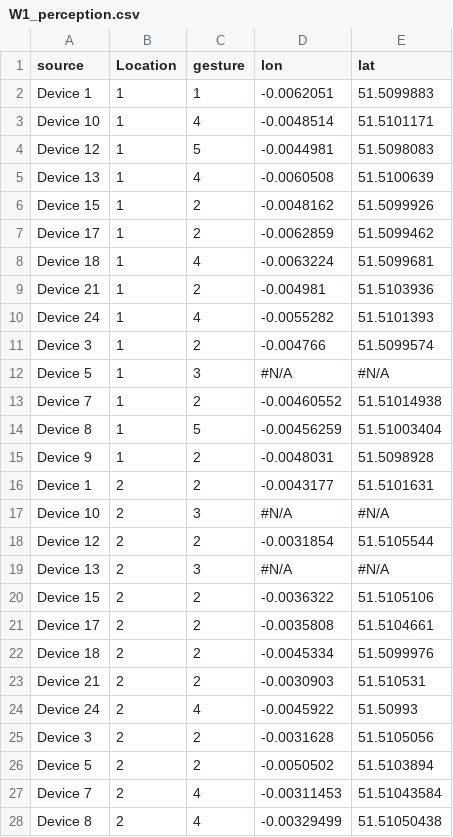
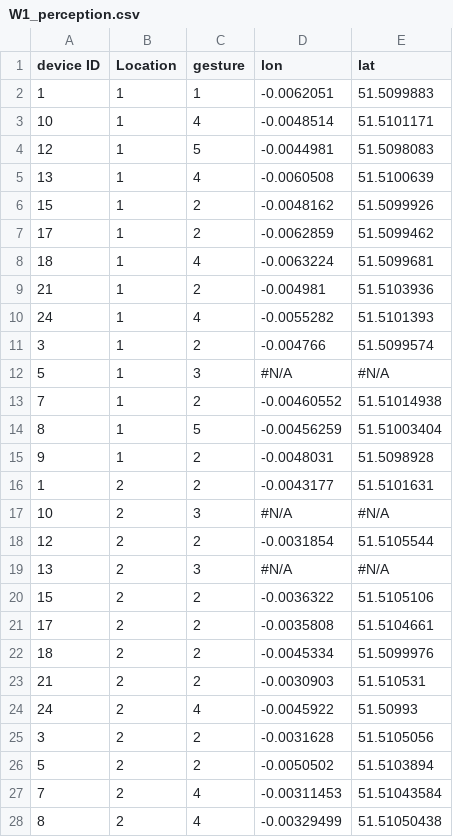
Before and after one commit to Usamahk/WearAQ, a CSV file: data/Workshop data/Perception/W1_perception.csv, drawn as a sheet; only a part is shown; the diff covers the shown part only.

```diff
--- a/data/Workshop data/Perception/W1_perception.csv
+++ b/data/Workshop data/Perception/W1_perception.csv
@@ -1,28 +1,28 @@
-source,Location,gesture,lon,lat
-Device 1,1,1,-0.0062051,51.5099883
-Device 10,1,4,-0.0048514,51.5101171
-Device 12,1,5,-0.0044981,51.5098083
-Device 13,1,4,-0.0060508,51.5100639
-Device 15,1,2,-0.0048162,51.5099926
-Device 17,1,2,-0.0062859,51.5099462
-Device 18,1,4,-0.0063224,51.5099681
-Device 21,1,2,-0.004981,51.5103936
-Device 24,1,4,-0.0055282,51.5101393
-Device 3,1,2,-0.004766,51.5099574
-Device 5,1,3,#N/A,#N/A
-Device 7,1,2,-0.00460552,51.51014938
-Device 8,1,5,-0.00456259,51.51003404
-Device 9,1,2,-0.0048031,51.5098928
-Device 1,2,2,-0.0043177,51.5101631
-Device 10,2,3,#N/A,#N/A
-Device 12,2,2,-0.0031854,51.5105544
-Device 13,2,3,#N/A,#N/A
-Device 15,2,2,-0.0036322,51.5105106
-Device 17,2,2,-0.0035808,51.5104661
-Device 18,2,2,-0.0045334,51.5099976
-Device 21,2,2,-0.0030903,51.510531
-Device 24,2,4,-0.0045922,51.50993
-Device 3,2,2,-0.0031628,51.5105056
-Device 5,2,2,-0.0050502,51.5103894
-Device 7,2,4,-0.00311453,51.51043584
-Device 8,2,4,-0.00329499,51.51050438
+device ID,Location,gesture,lon,lat
+1,1,1,-0.0062051,51.5099883
+10,1,4,-0.0048514,51.5101171
+12,1,5,-0.0044981,51.5098083
+13,1,4,-0.0060508,51.5100639
+15,1,2,-0.0048162,51.5099926
+17,1,2,-0.0062859,51.5099462
+18,1,4,-0.0063224,51.5099681
+21,1,2,-0.004981,51.5103936
+24,1,4,-0.0055282,51.5101393
+3,1,2,-0.004766,51.5099574
+5,1,3,#N/A,#N/A
+7,1,2,-0.00460552,51.51014938
+8,1,5,-0.00456259,51.51003404
+9,1,2,-0.0048031,51.5098928
+1,2,2,-0.0043177,51.5101631
+10,2,3,#N/A,#N/A
+12,2,2,-0.0031854,51.5105544
+13,2,3,#N/A,#N/A
+15,2,2,-0.0036322,51.5105106
+17,2,2,-0.0035808,51.5104661
+18,2,2,-0.0045334,51.5099976
+21,2,2,-0.0030903,51.510531
+24,2,4,-0.0045922,51.50993
+3,2,2,-0.0031628,51.5105056
+5,2,2,-0.0050502,51.5103894
+7,2,4,-0.00311453,51.51043584
+8,2,4,-0.00329499,51.51050438
```
Also changed, not shown: 57 edited cells elsewhere in this file, data/Workshop data/Perception/W2_perception.csv, data/Workshop data/Perception/W4_perception.csv, 19 other files.
